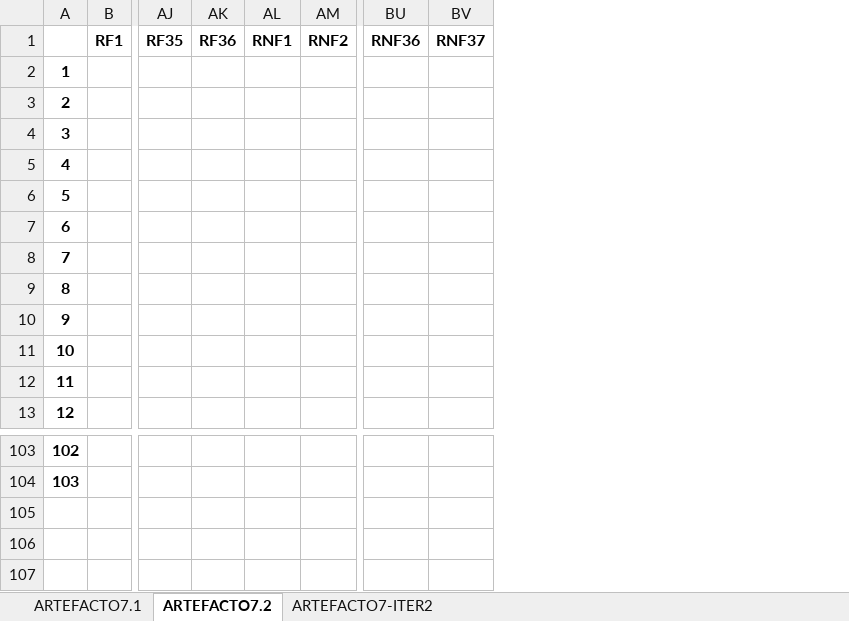
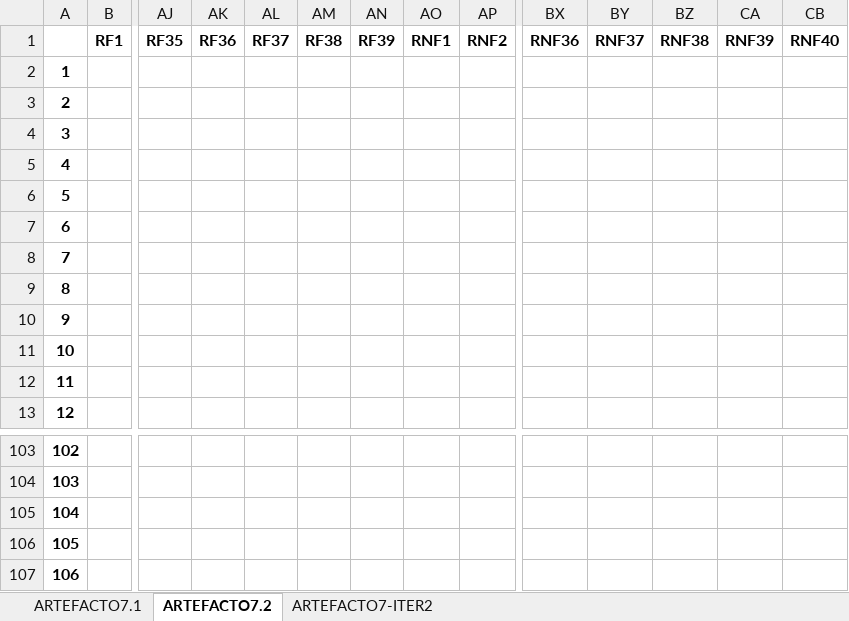
Before and after one commit to JuanCasado/SW, an Excel workbook: ITER3/ARTEFACTOS/TABLAS ARTEFACTO 7.xlsx, sheet ARTEFACTO7.2, drawn as a sheet; only a part is shown, gaps mark what is left out; values as stored, in another font and other column widths than the file's, no borders; rows hold the shown columns only; the diff names each change by its address in the sheet, - before the commit and + after, or states it on an @@ line.

```diff
--- a/ITER3/ARTEFACTOS/TABLAS ARTEFACTO 7.xlsx (sheet ARTEFACTO7.2)
+++ b/ITER3/ARTEFACTOS/TABLAS ARTEFACTO 7.xlsx (sheet ARTEFACTO7.2)
+column AL, row 1: RF37
+column AM, row 1: RF38
+column AN, row 1: RF39
+column BZ, row 1: RNF38
+column CA, row 1: RNF39
+column CB, row 1: RNF40
+row 105: 104
+row 106: 105
+row 107: 106
```
Also changed, not shown: 3 other files.
